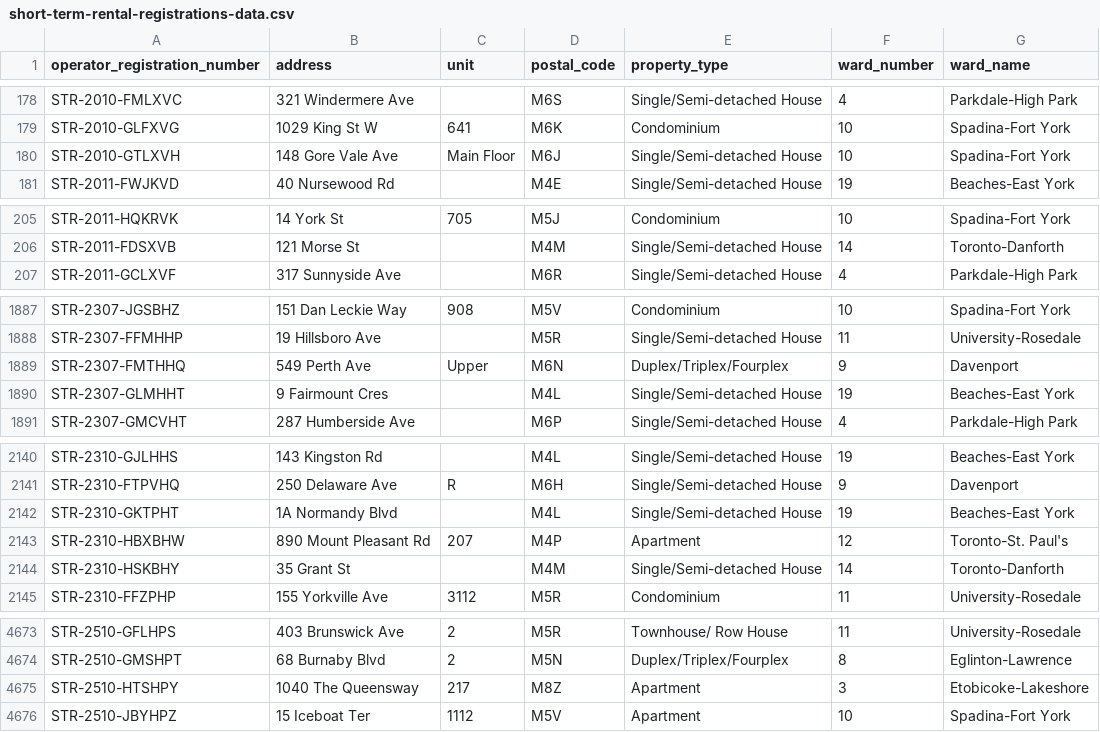
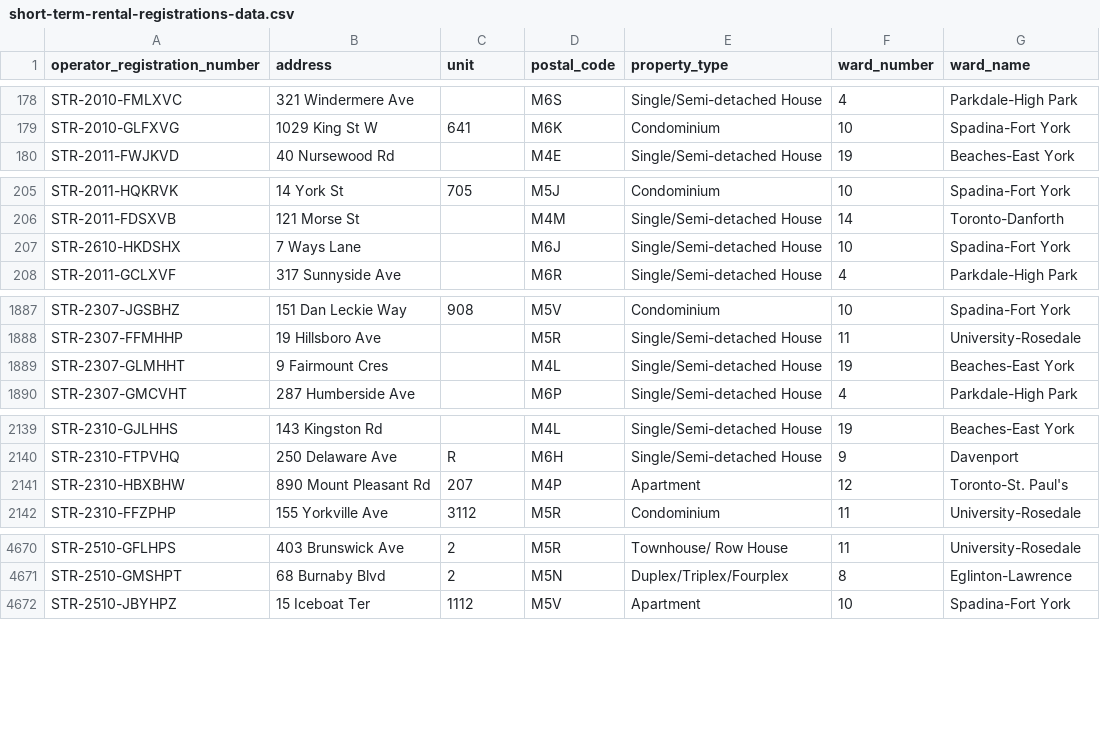
Before and after one commit to RamVasuthevan/city-of-toronto-short-term-rentals-registration, a CSV file: short-term-rental-registrations-data.csv, drawn as a sheet; only a part is shown, gaps mark what is left out; removed rows and columns are numbered as before the commit, all else as after; the diff covers the shown part only; the diff names each change by its address in the sheet, - before the commit and + after, or states it on an @@ line.

```diff
--- a/short-term-rental-registrations-data.csv
+++ b/short-term-rental-registrations-data.csv
-row 180: STR-2010-GTLXVH | 148 Gore Vale Ave | Main Floor | M6J | Single/Semi-detached House | 10 | Spadina-Fort York
+row 207: STR-2610-HKDSHX | 7 Ways Lane |  | M6J | Single/Semi-detached House | 10 | Spadina-Fort York
-row 1889: STR-2307-FMTHHQ | 549 Perth Ave | Upper | M6N | Duplex/Triplex/Fourplex | 9 | Davenport
-row 2142: STR-2310-GKTPHT | 1A Normandy Blvd |  | M4L | Single/Semi-detached House | 19 | Beaches-East York
-row 2144: STR-2310-HSKBHY | 35 Grant St |  | M4M | Single/Semi-detached House | 14 | Toronto-Danforth
-row 4675: STR-2510-HTSHPY | 1040 The Queensway | 217 | M8Z | Apartment | 3 | Etobicoke-Lakeshore
```
Also changed, not shown: 1 added row, 1 removed row and 19 moved rows elsewhere in this file.
